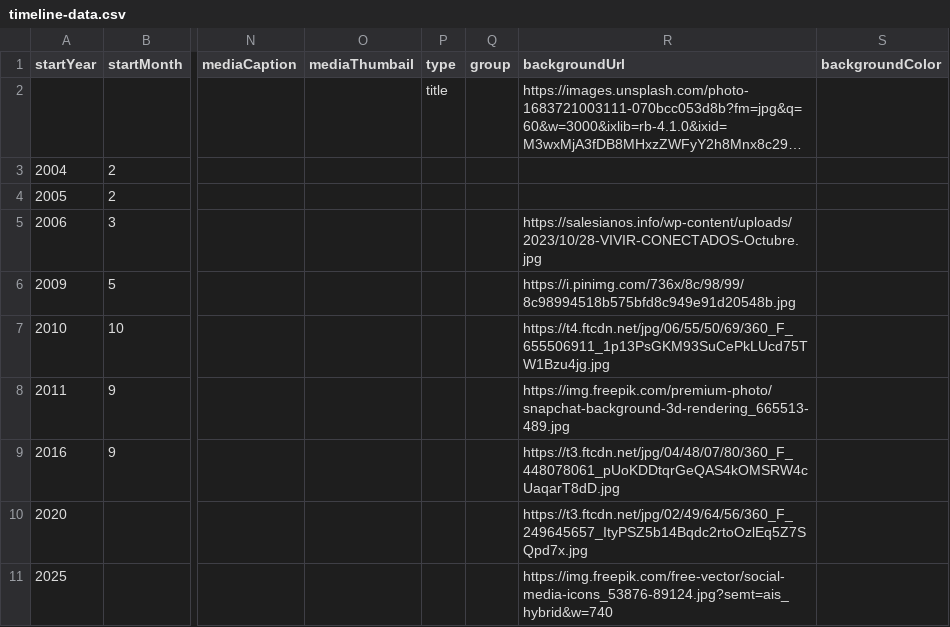
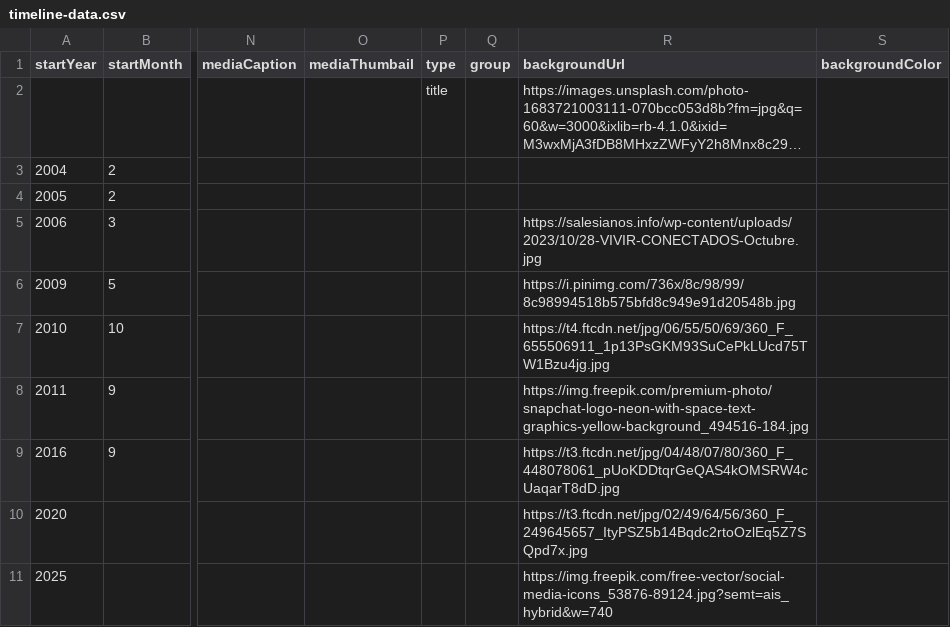
Before and after one commit to DeustoKom/MSGW25-template, a CSV file: docs/groupClickTalk/timeline-data.csv, drawn as a sheet; only a part is shown, gaps mark what is left out; long unchanged cells end in …; the diff names each change by its address in the sheet, - before the commit and + after, or states it on an @@ line.

Commit message:
Add files via upload

```diff
--- a/docs/groupClickTalk/timeline-data.csv
+++ b/docs/groupClickTalk/timeline-data.csv
-R8 (backgroundUrl): https://img.freepik.com/premium-photo/snapchat-background-3d-rendering_665513-489.jpg
+R8 (backgroundUrl): https://img.freepik.com/premium-photo/snapchat-logo-neon-with-space-text-graphics-yellow-background_494516-184.jpg
```
